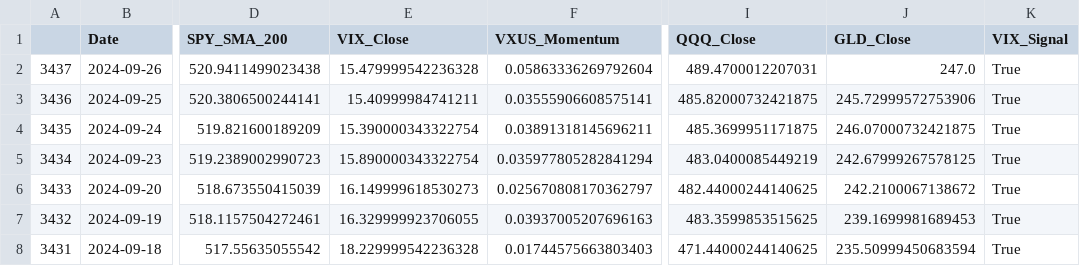
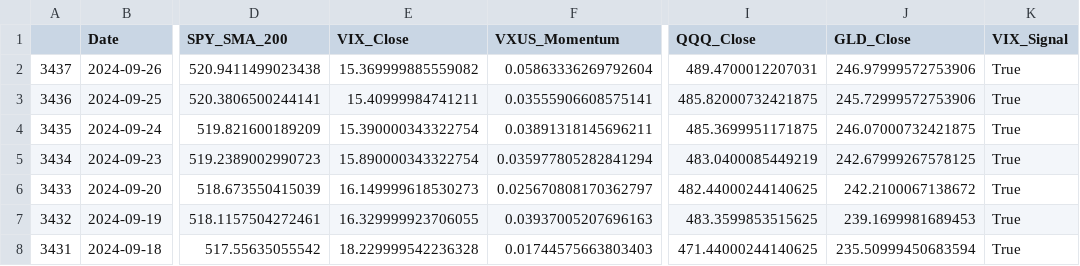
Before and after one commit to rbnyng/trend_alert, a CSV file: last_seven_days.csv, drawn as a sheet; only a part is shown, gaps mark what is left out; the diff names each change by its address in the sheet, - before the commit and + after, or states it on an @@ line.

```diff
--- a/last_seven_days.csv
+++ b/last_seven_days.csv
-E2 (VIX_Close): 15.479999542236328
+E2 (VIX_Close): 15.369999885559082
-J2 (GLD_Close): 247.0
+J2 (GLD_Close): 246.97999572753906
```
